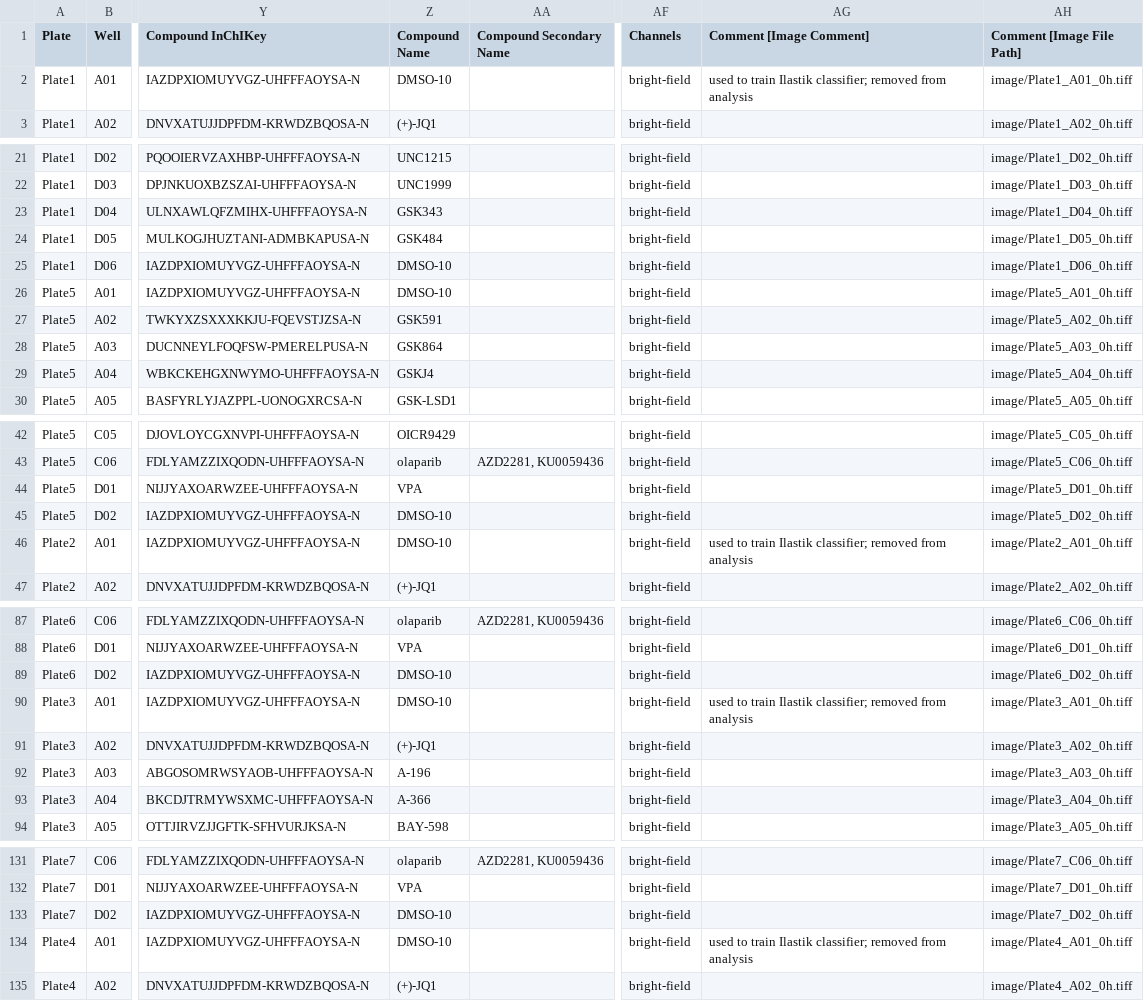
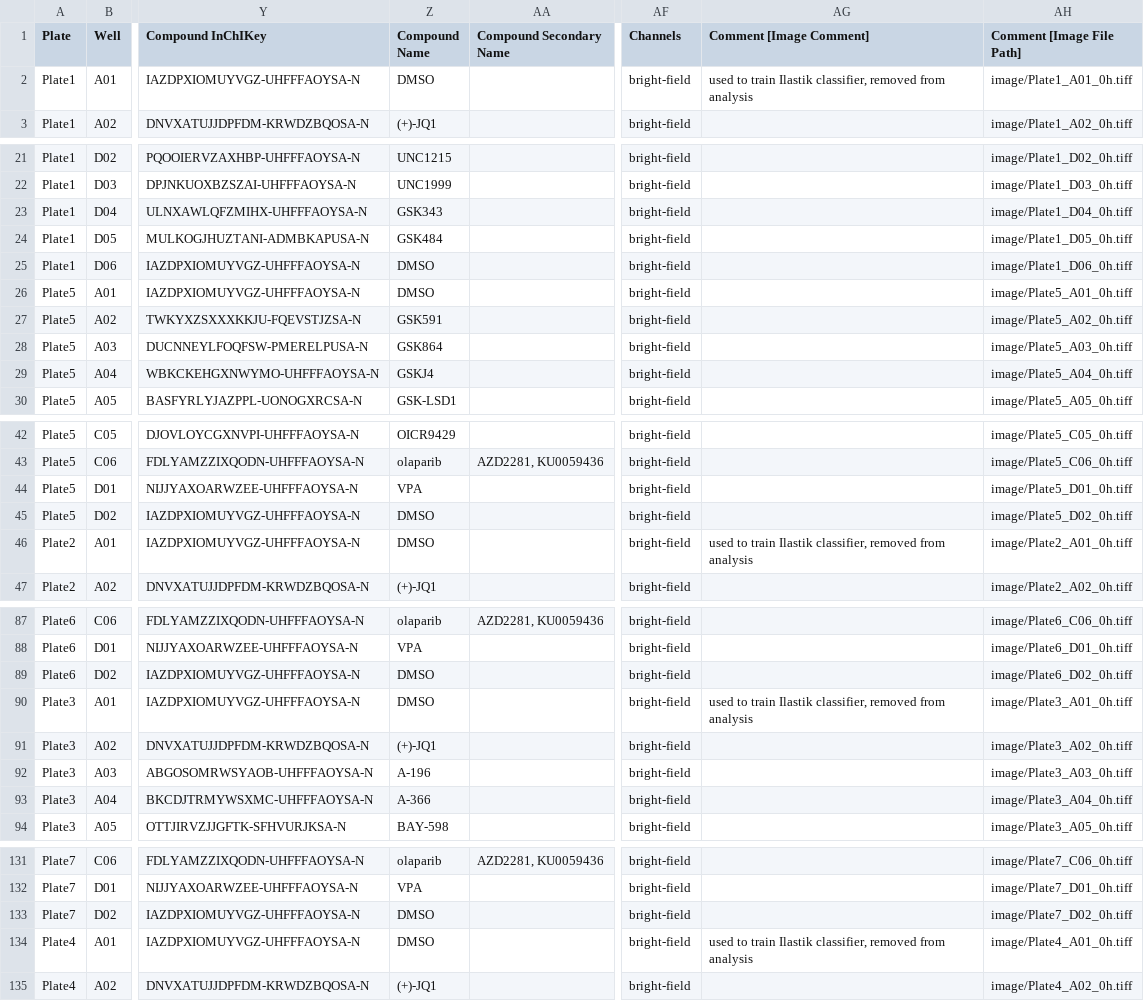
Before and after one commit to IDR/idr0092-ostrop-organoid, a CSV file: screenA/idr0092-screenA-annotation.csv, drawn as a sheet; only a part is shown, gaps mark what is left out; the diff covers the shown part only; the diff names each change by its address in the sheet, - before the commit and + after, or states it on an @@ line.

Commit message:
Fix DMSO
Fix DMSO

```diff
--- a/screenA/idr0092-screenA-annotation.csv
+++ b/screenA/idr0092-screenA-annotation.csv
-Z2 (Compound Name): DMSO-10
+Z2 (Compound Name): DMSO
-AG2 (Comment [Image Comment]): …train Ilastik classifier; removed from…
+AG2 (Comment [Image Comment]): …train Ilastik classifier, removed from…
-Z25:Z26 (Compound Name): DMSO-10
+Z25:Z26 (Compound Name): DMSO
-Z45:Z46 (Compound Name): DMSO-10
+Z45:Z46 (Compound Name): DMSO
-AG46 (Comment [Image Comment]): …train Ilastik classifier; removed from…
+AG46 (Comment [Image Comment]): …train Ilastik classifier, removed from…
-Z89:Z90 (Compound Name): DMSO-10
+Z89:Z90 (Compound Name): DMSO
-AG90 (Comment [Image Comment]): …train Ilastik classifier; removed from…
+AG90 (Comment [Image Comment]): …train Ilastik classifier, removed from…
-Z133:Z134 (Compound Name): DMSO-10
+Z133:Z134 (Compound Name): DMSO
-AG134 (Comment [Image Comment]): …train Ilastik classifier; removed from…
+AG134 (Comment [Image Comment]): …train Ilastik classifier, removed from…
```
Also changed, not shown: 7 edited cells elsewhere in this file.
